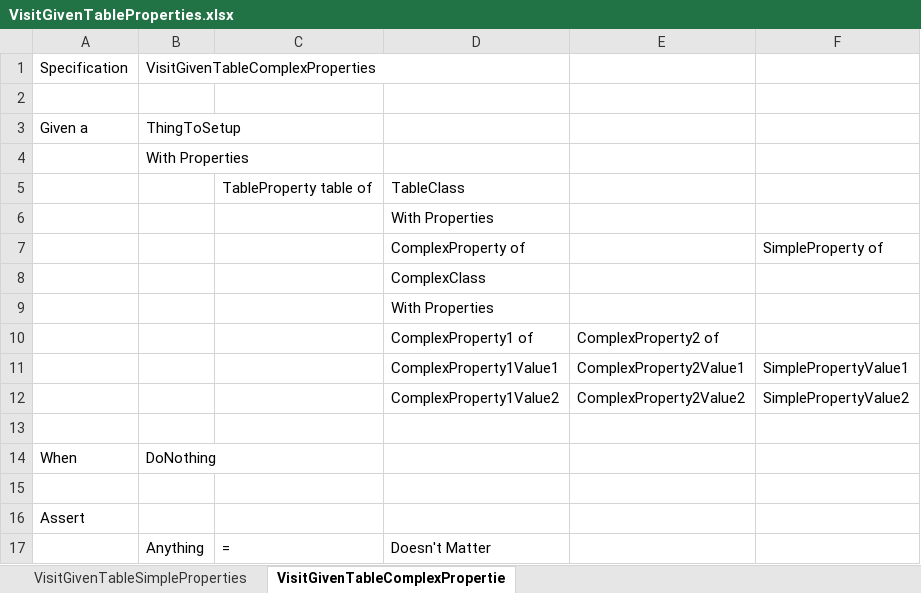
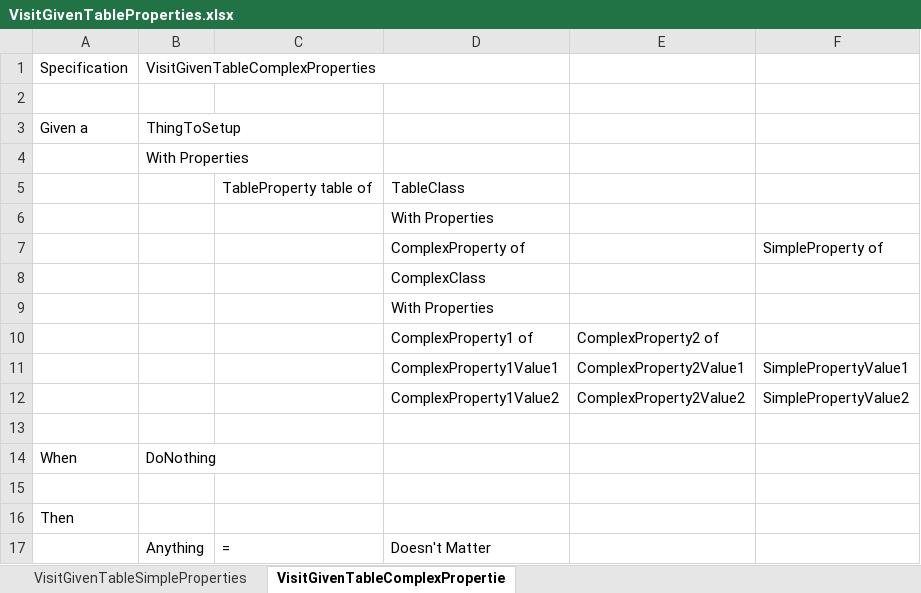
Before and after one commit to resgroup/customer-tests-excel, an Excel workbook: CustomerTestsExcel.Test/TestExcelFiles/VisitGivenTableProperties.xlsx, sheet VisitGivenTableComplexPropertie, drawn as a sheet; values as stored, in another font and other column widths than the file's, no borders; conditional formats not drawn; the diff names each change by its address in the sheet, - before the commit and + after, or states it on an @@ line.

Commit message:
Improve aggregation of class properties
The code now checks for a lot more error conditions, and is able
to determine whether simple properties are nullable or not.

The code is a bit of a mess, but its all confined in a single class

```diff
--- a/CustomerTestsExcel.Test/TestExcelFiles/VisitGivenTableProperties.xlsx (sheet VisitGivenTableComplexPropertie)
+++ b/CustomerTestsExcel.Test/TestExcelFiles/VisitGivenTableProperties.xlsx (sheet VisitGivenTableComplexPropertie)
-A16: Assert
+A16: Then
```
Also changed, not shown: sheet VisitGivenTableSimpleProperties, CustomerTestsExcel.Test/TestExcelFiles/VisitGivenComplexProperties.xlsx, 1 other file.
